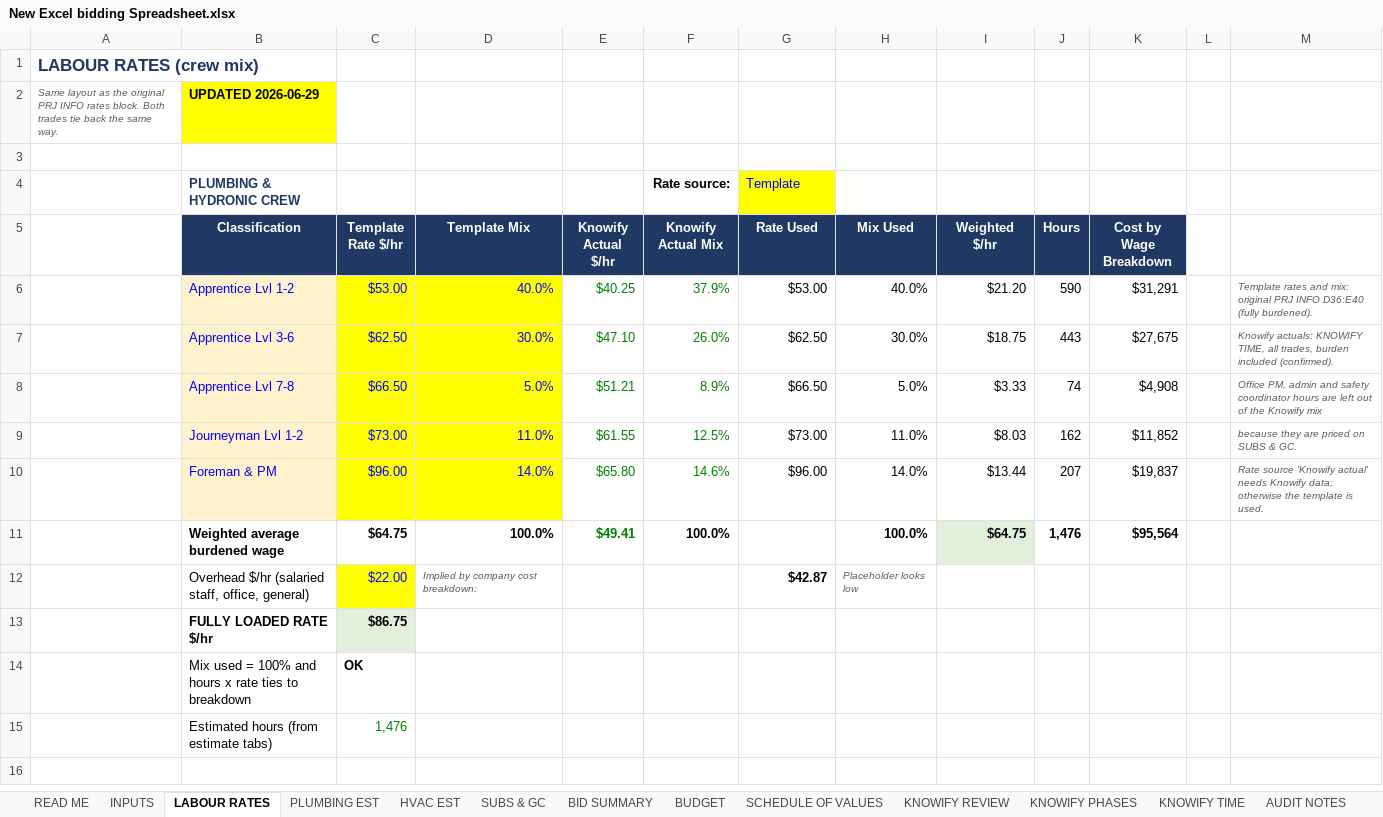
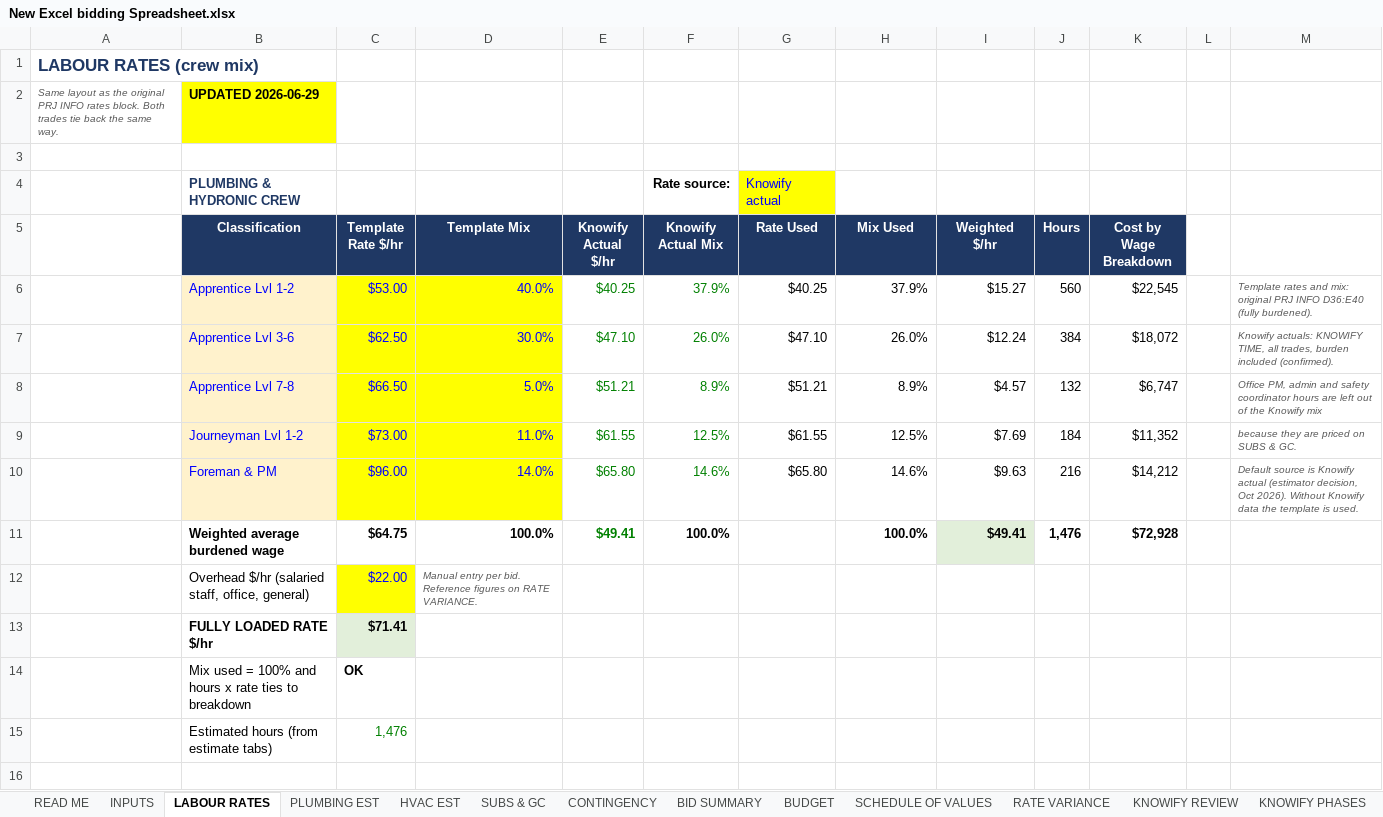
Before and after one commit to DRowePPH/General, an Excel workbook: New Excel bidding Spreadsheet.xlsx, sheet LABOUR RATES, drawn as a sheet; only a part is shown; values as stored, in another font and other column widths than the file's, no borders; conditional formats not drawn; removed rows and columns are numbered as before the commit, all else as after; the diff covers the shown part only; the diff names each change by its address in the sheet, - before the commit and + after, or states it on an @@ line.

```diff
--- a/New Excel bidding Spreadsheet.xlsx (sheet LABOUR RATES)
+++ b/New Excel bidding Spreadsheet.xlsx (sheet LABOUR RATES)
+sheet tab: CONTINGENCY
+sheet tab: RATE VARIANCE
-G4 (Rate Used): Template
+G4 (Rate Used): Knowify actual
-G6 (Rate Used): $53.00
+G6 (Rate Used): $40.25
-H6 (Mix Used): 40.0%
+H6 (Mix Used): 37.9%
-I6 (Weighted $/hr): $21.20
+I6 (Weighted $/hr): $15.27
-J6 (Hours): 590
+J6 (Hours): 560
-K6 (Cost by Wage Breakdown): $31,291
+K6 (Cost by Wage Breakdown): $22,545
-G7 (Rate Used): $62.50
+G7 (Rate Used): $47.10
-H7 (Mix Used): 30.0%
+H7 (Mix Used): 26.0%
-I7 (Weighted $/hr): $18.75
+I7 (Weighted $/hr): $12.24
-J7 (Hours): 443
+J7 (Hours): 384
-K7 (Cost by Wage Breakdown): $27,675
+K7 (Cost by Wage Breakdown): $18,072
-G8 (Rate Used): $66.50
+G8 (Rate Used): $51.21
-H8 (Mix Used): 5.0%
+H8 (Mix Used): 8.9%
-I8 (Weighted $/hr): $3.33
+I8 (Weighted $/hr): $4.57
-J8 (Hours): 74
+J8 (Hours): 132
-K8 (Cost by Wage Breakdown): $4,908
+K8 (Cost by Wage Breakdown): $6,747
-G9 (Rate Used): $73.00
+G9 (Rate Used): $61.55
-H9 (Mix Used): 11.0%
+H9 (Mix Used): 12.5%
-I9 (Weighted $/hr): $8.03
+I9 (Weighted $/hr): $7.69
-J9 (Hours): 162
+J9 (Hours): 184
-K9 (Cost by Wage Breakdown): $11,852
+K9 (Cost by Wage Breakdown): $11,352
-row 10:  | Foreman & PM | $96.00 | 14.0% | $65.80 | 14.6% | $96.00 | 14.0% | $13.44 | 207 | $19,837 |  | Rate source 'Knowify actual' needs Knowify data; otherwise the template is used.
+row 10:  | Foreman & PM | $96.00 | 14.0% | $65.80 | 14.6% | $65.80 | 14.6% | $9.63 | 216 | $14,212 |  | Default source is Knowify actual (estimator decision, Oct 2026). Without Knowify data the template is used.
-I11 (Weighted $/hr): $64.75
+I11 (Weighted $/hr): $49.41
-K11 (Cost by Wage Breakdown): $95,564
+K11 (Cost by Wage Breakdown): $72,928
-row 12:  | Overhead $/hr (salaried staff, office, general) | $22.00 | Implied by company cost breakdown: |  |  | $42.87 | Placeholder looks low
-row 13:  | FULLY LOADED RATE $/hr | $86.75
+row 12:  | Overhead $/hr (salaried staff, office, general) | $22.00 | Manual entry per bid. Reference figures on RATE VARIANCE.
+row 13:  | FULLY LOADED RATE $/hr | $71.41
```
Also changed, not shown: 2 added rows, 3 removed rows and 22 edited cells elsewhere in this sheet, sheet BID SUMMARY, sheet SCHEDULE OF VALUES, sheet INPUTS, sheet BUDGET, sheet AUDIT NOTES, sheet READ ME, 2 more sheets, formulas that keep their value, 1 other file.
